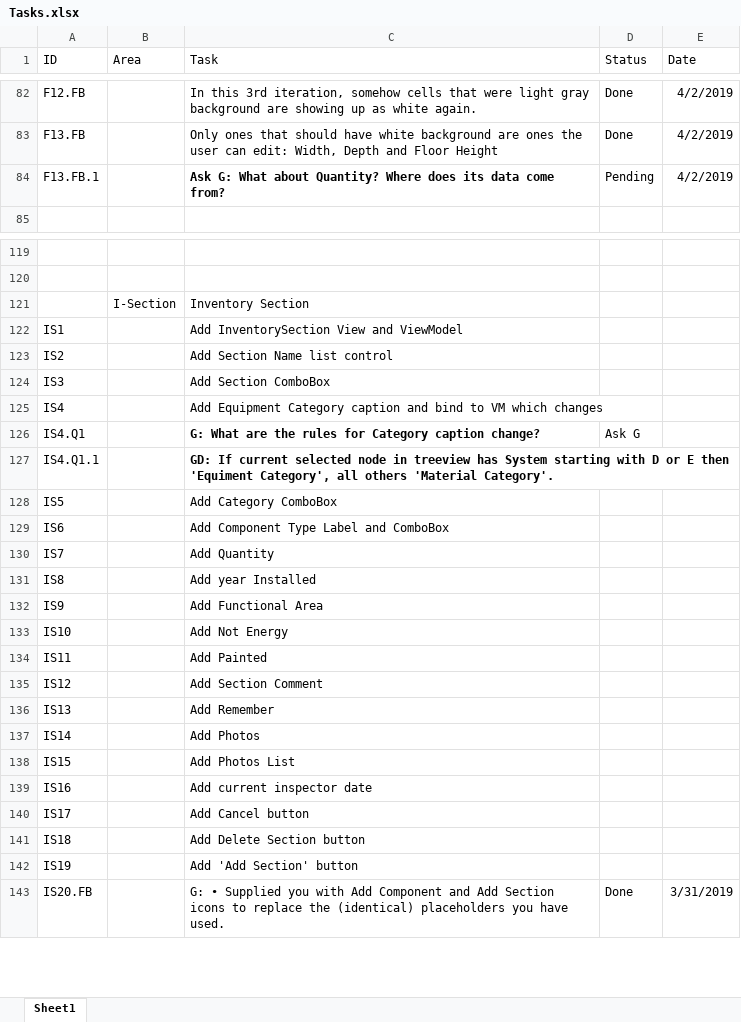
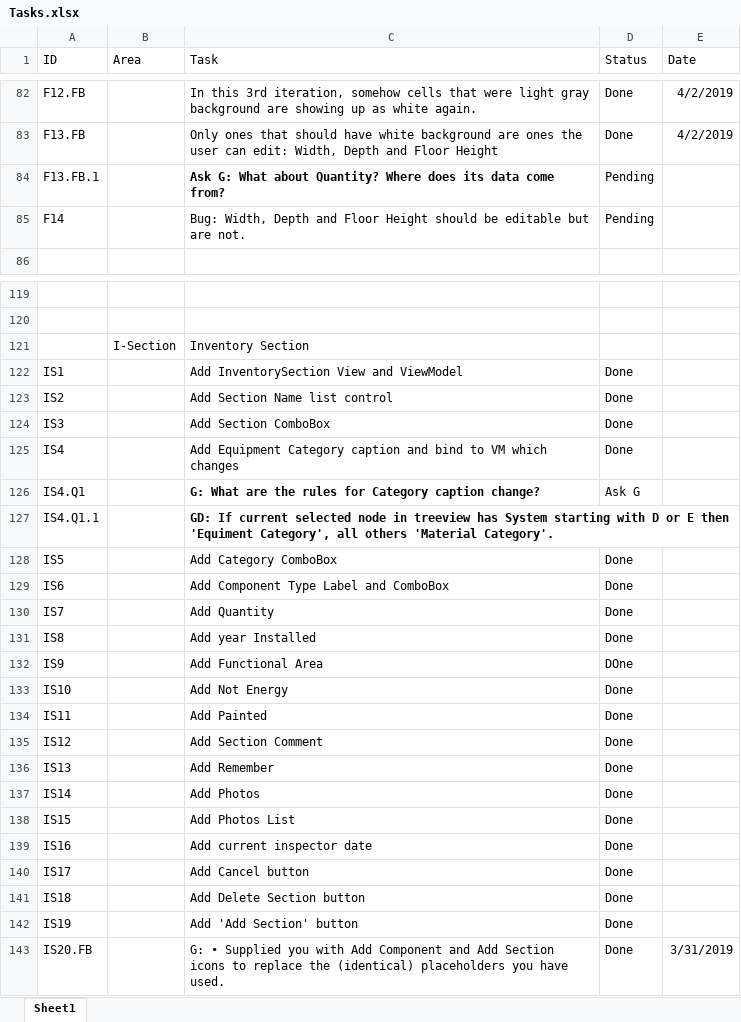
Before and after one commit to RichardHaggard/BDC, an Excel workbook: BDC_V1/BDC_V1/Documents/Tasks.xlsx, sheet Sheet1, drawn as a sheet; only a part is shown, gaps mark what is left out; values as stored, in another font and other column widths than the file's, no borders; the diff covers the shown part only; the diff names each change by its address in the sheet, - before the commit and + after, or states it on an @@ line.

```diff
--- a/BDC_V1/BDC_V1/Documents/Tasks.xlsx (sheet Sheet1)
+++ b/BDC_V1/BDC_V1/Documents/Tasks.xlsx (sheet Sheet1)
-E84 (Date): 4/2/2019
+E84 (Date): (empty)
+row 85: F14 |  | Bug: Width, Depth and Floor Height should be editable but are not. | Pending
-D122:D125 (Status): (empty)
+D122:D125 (Status): Done
-D128:D131 (Status): (empty)
+D128:D131 (Status): Done
-D132 (Status): (empty)
+D132 (Status): DOne
-D133:D142 (Status): (empty)
+D133:D142 (Status): Done
```
Also changed, not shown: 2 added rows, 2 removed rows and 31 edited cells elsewhere in this sheet, 8 other files.
